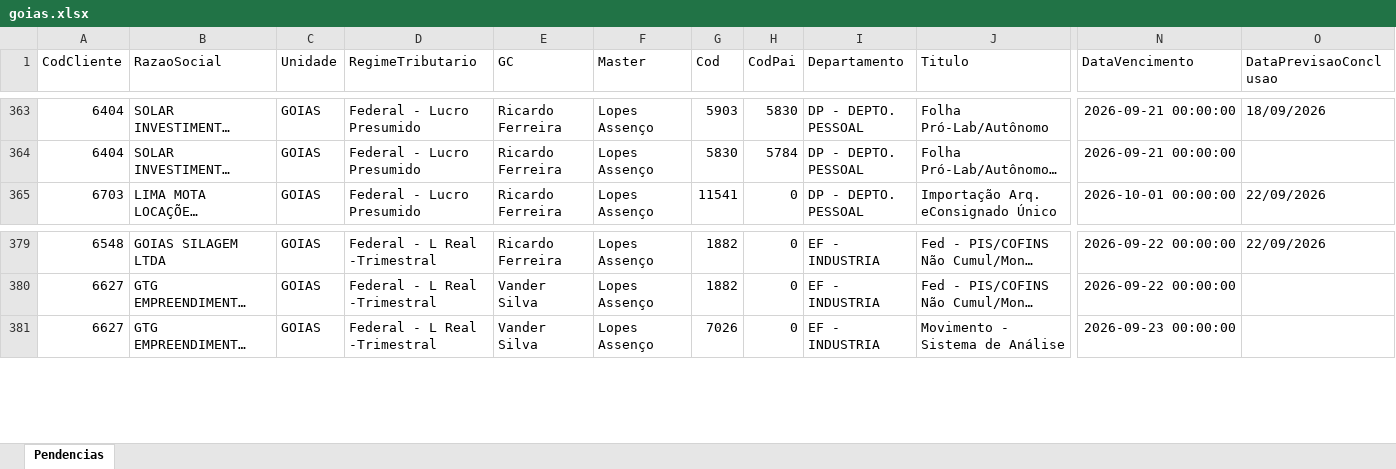
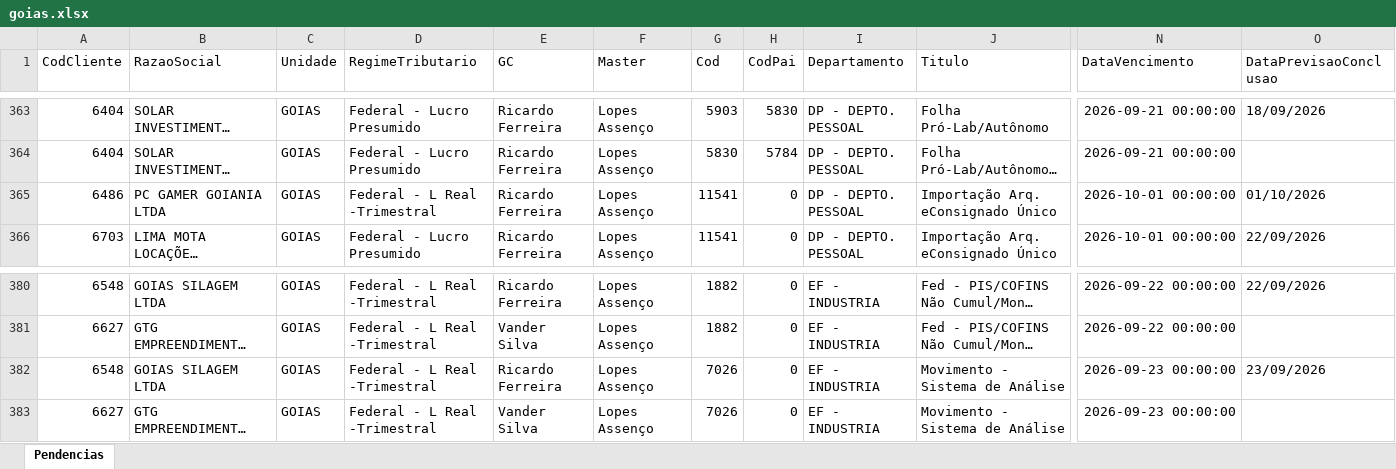
Before and after one commit to Controladoria-MG/Tarefas-baixadas, an Excel workbook: data/base/goias.xlsx, sheet Pendencias, drawn as a sheet; only a part is shown, gaps mark what is left out; long unchanged cells end in …; values as stored, in another font and other column widths than the file's, no borders; rows hold the shown columns only; the diff names each change by its address in the sheet, - before the commit and + after, or states it on an @@ line.

```diff
--- a/data/base/goias.xlsx (sheet Pendencias)
+++ b/data/base/goias.xlsx (sheet Pendencias)
+row 365: 6486 | PC GAMER GOIANIA LTDA | GOIAS | Federal - L Real -Trimestral | Ricardo Ferreira | Lopes Assenço | 11541 | 0 | DP - DEPTO. PESSOAL | Importação Arq. eConsignado Único | 2026-10-01 00:00:00 | 01/10/2026
+row 382: 6548 | GOIAS SILAGEM LTDA | GOIAS | Federal - L Real -Trimestral | Ricardo Ferreira | Lopes Assenço | 7026 | 0 | EF - INDUSTRIA | Movimento - Sistema de Análise | 2026-09-23 00:00:00 | 23/09/2026
```
Also changed, not shown: data/base/santos.xlsx, 5 other files.
